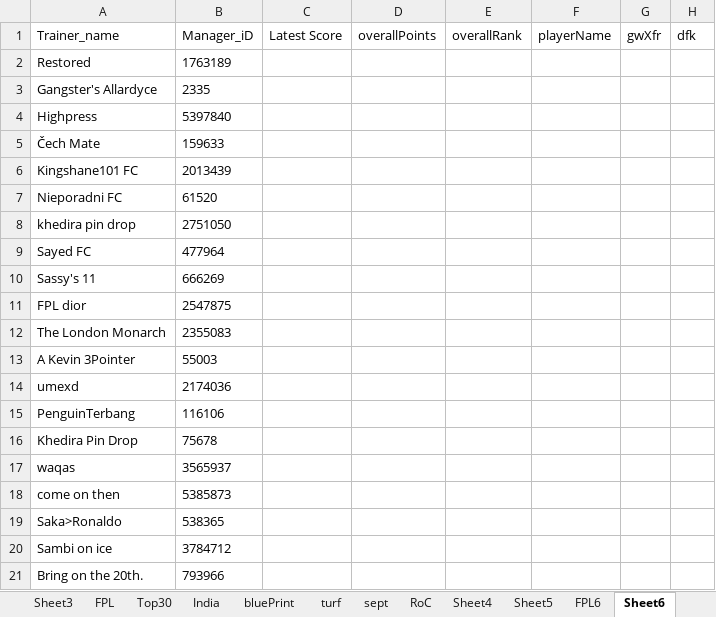
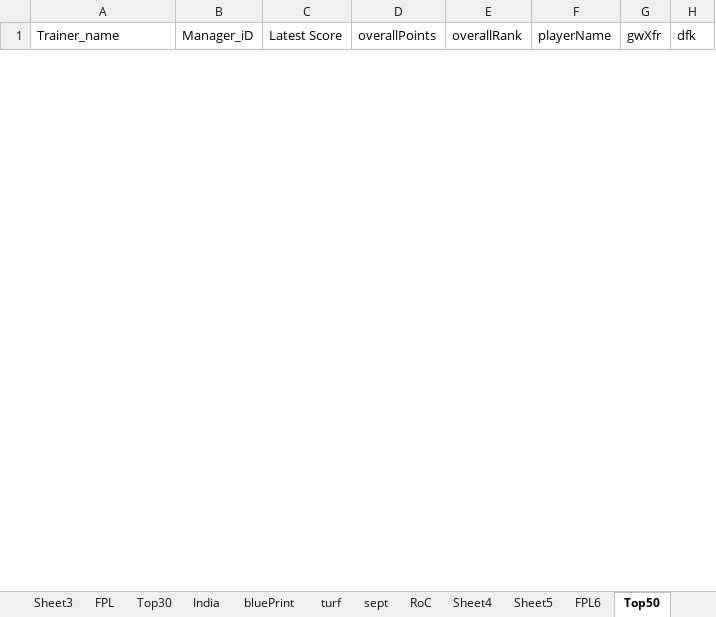
Before and after one commit to korvisenwv/TenForBenk, an Excel workbook: EdisonLogs/weather.xlsx, sheet Top50, drawn as a sheet; only a part is shown; values as stored, in another font and other column widths than the file's, no borders; removed rows and columns are numbered as before the commit, all else as after; rows hold the shown columns only; the diff covers the shown part only; the diff names each change by its address in the sheet, - before the commit and + after, or states it on an @@ line.

```diff
--- a/EdisonLogs/weather.xlsx (sheet Top50)
+++ b/EdisonLogs/weather.xlsx (sheet Top50)
-sheet tab: Sheet6
+sheet tab: Top50
-row 2: Restored | 1763189
-row 3: Gangster's Allardyce | 2335
-row 4: Highpress | 5397840
-row 5: Čech Mate | 159633
-row 6: Kingshane101 FC | 2013439
-row 7: Nieporadni FC | 61520
-row 8: khedira pin drop | 2751050
-row 9: Sayed FC | 477964
-row 10: Sassy's 11 | 666269
-row 11: FPL dior | 2547875
-row 12: The London Monarch | 2355083
-row 13: A Kevin 3Pointer | 55003
-row 14: umexd | 2174036
-row 15: PenguinTerbang | 116106
-row 16: Khedira Pin Drop | 75678
-row 17: waqas | 3565937
-row 18: come on then | 5385873
-row 19: Saka>Ronaldo | 538365
-row 20: Sambi on ice | 3784712
-row 21: Bring on the 20th. | 793966
```
Also changed, not shown: 50 added rows and 30 removed rows elsewhere in this sheet, sheet FPL6, sheet RoC, FPL/Excellent JSON.xlsm, 23 other files.
